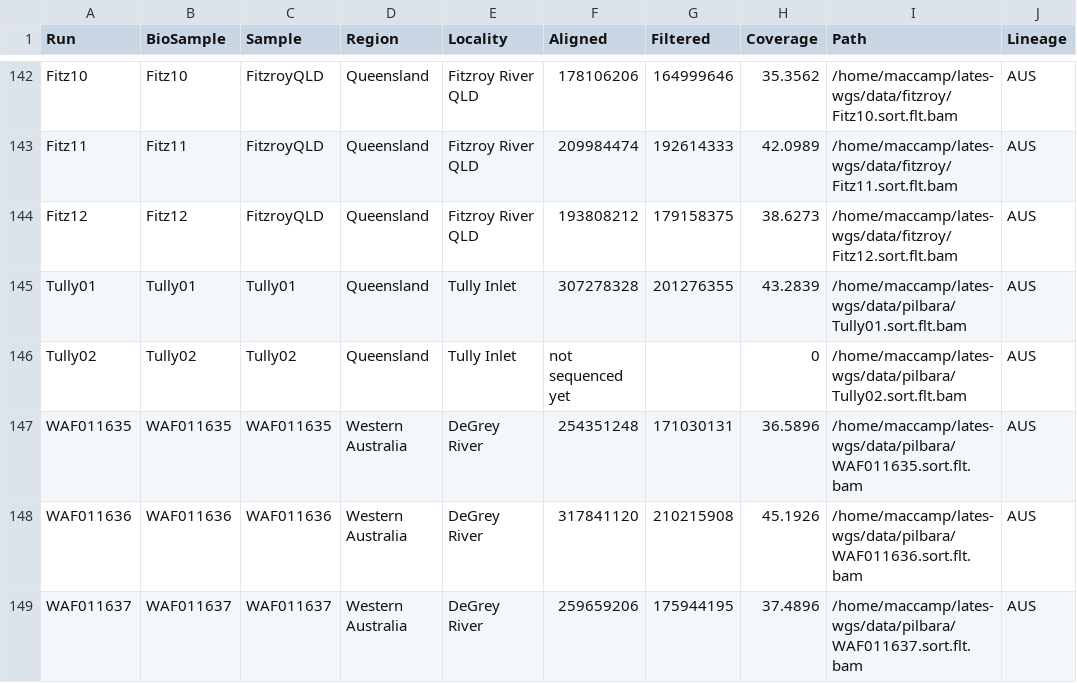
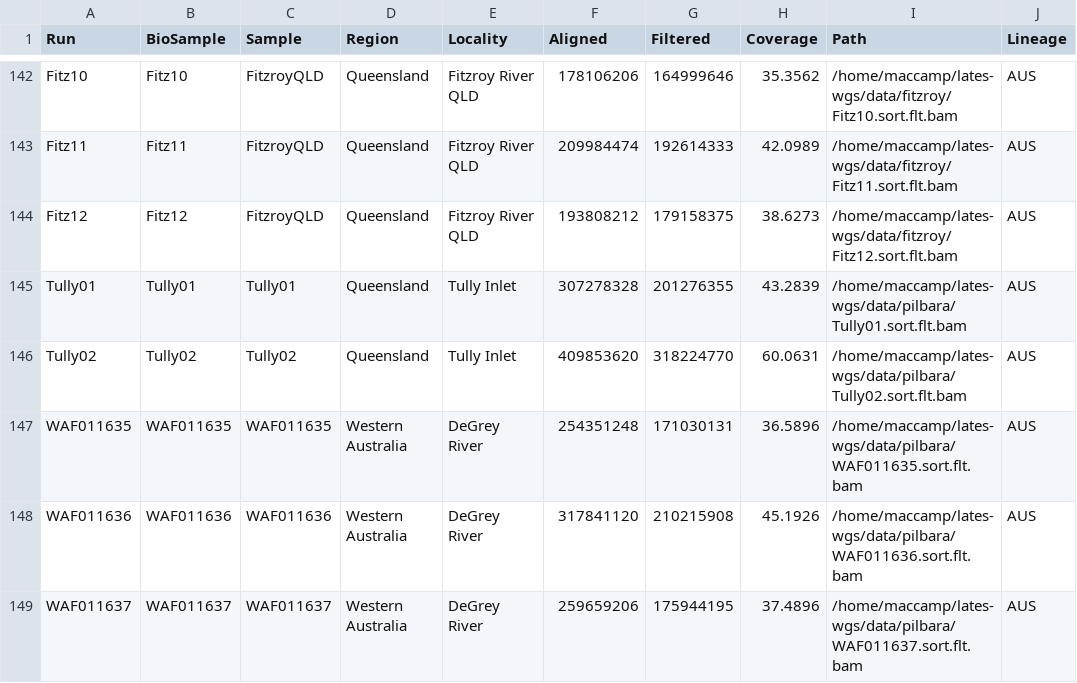
Before and after one commit to MacCampbell/lates-wgs, a CSV file: meta/m152.csv, drawn as a sheet; only a part is shown, gaps mark what is left out; the diff names each change by its address in the sheet, - before the commit and + after, or states it on an @@ line.

```diff
--- a/meta/m152.csv
+++ b/meta/m152.csv
-F146 (Aligned): not sequenced yet
+F146 (Aligned): 409853620
-G146 (Filtered): (empty)
+G146 (Filtered): 318224770
-H146 (Coverage): 0
+H146 (Coverage): 60.0631
```
Also changed, not shown: 7 other files.
